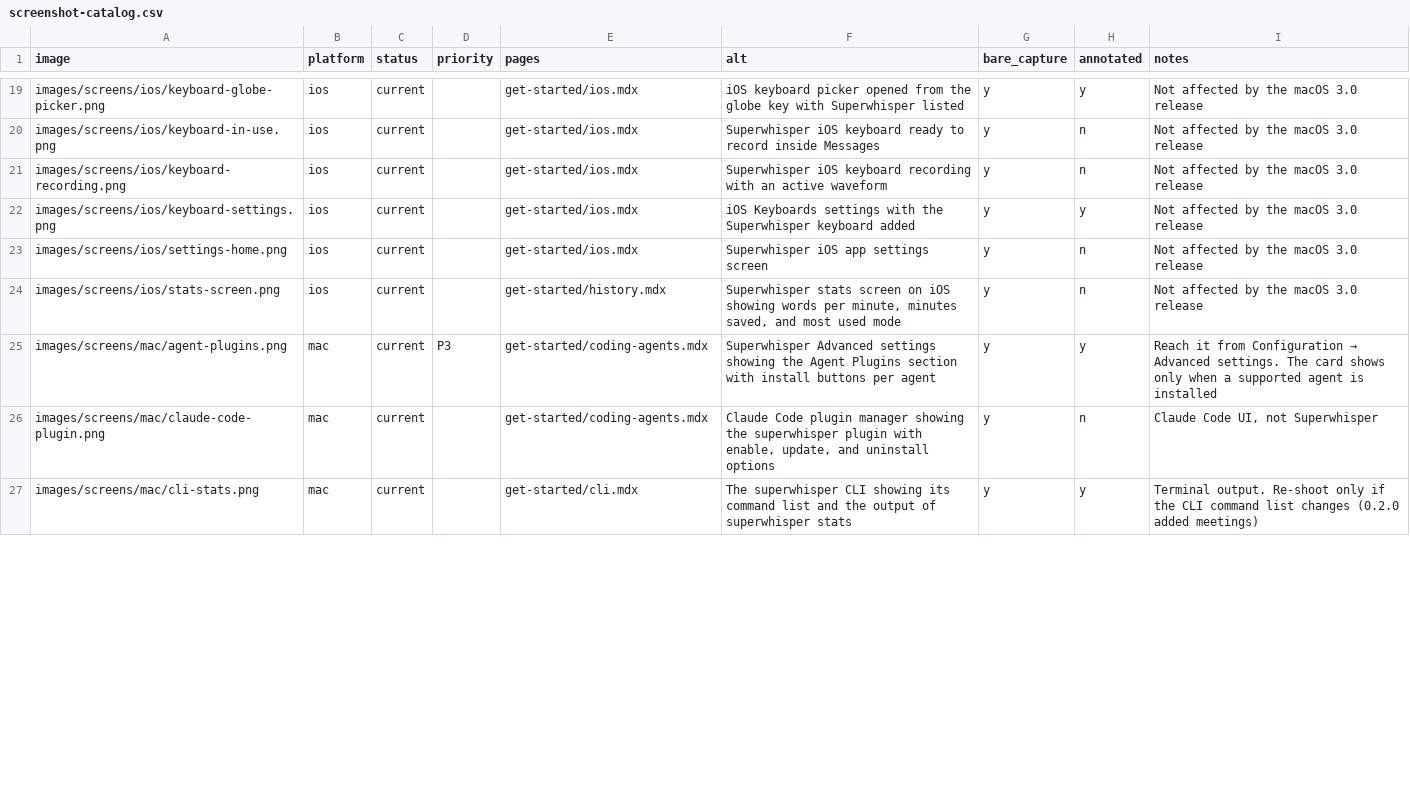
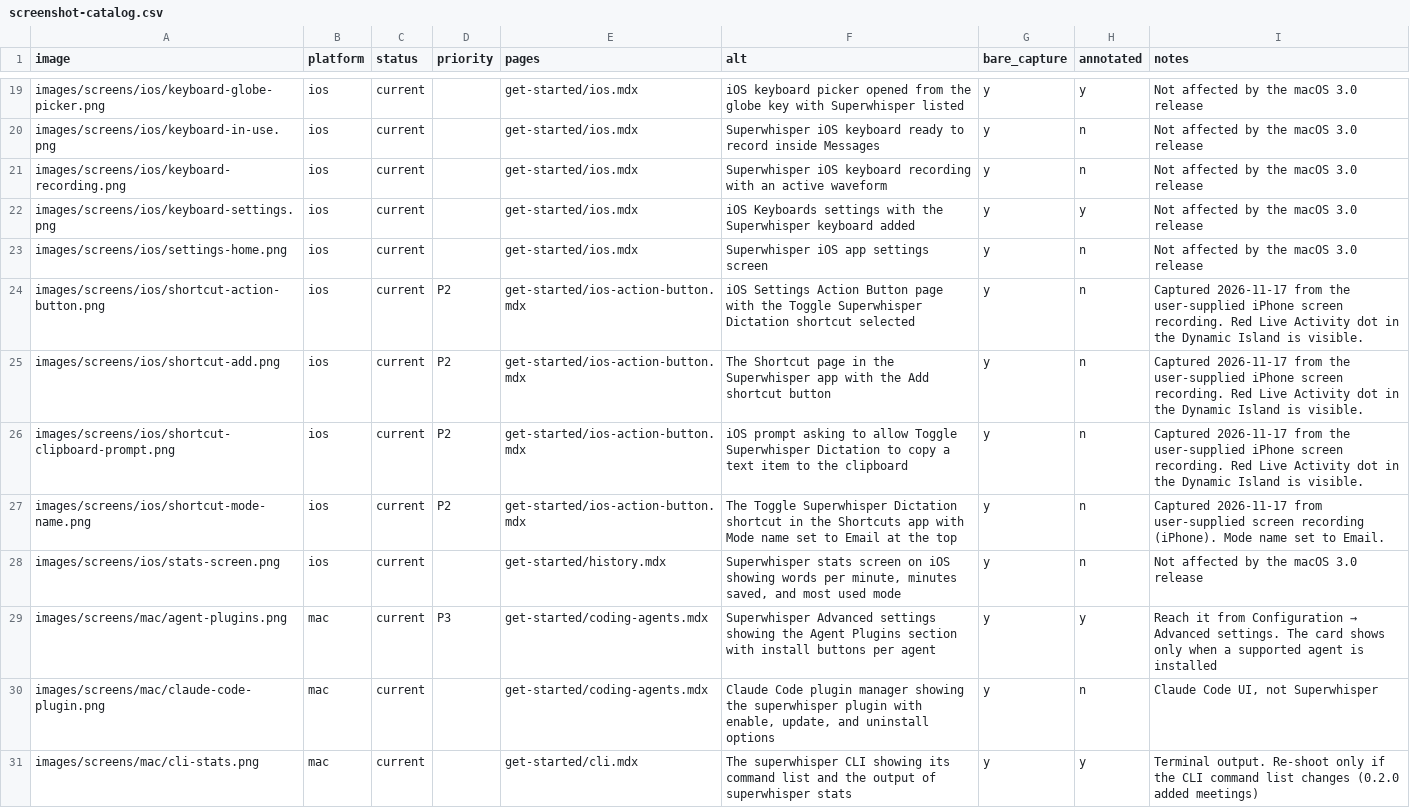
Before and after one commit to superultrainc/superwhisper-docs, a CSV file: captures/screenshot-catalog.csv, drawn as a sheet; only a part is shown, gaps mark what is left out; the diff covers the shown part only; the diff names each change by its address in the sheet, - before the commit and + after, or states it on an @@ line.

Commit message:
[T2] Weekly docs check + iOS Action Button page (#55)

```diff
--- a/captures/screenshot-catalog.csv
+++ b/captures/screenshot-catalog.csv
+row 24: images/screens/ios/shortcut-action-button.png | ios | current | P2 | get-started/ios-action-button.mdx | iOS Settings Action Button page with the Toggle Superwhisper Dictation shortcut selected | y | n | Captured 2026-11-17 from the user-supplied iPhone screen recording. Red Live Activity dot in the Dynamic Island is visible.
+row 25: images/screens/ios/shortcut-add.png | ios | current | P2 | get-started/ios-action-button.mdx | The Shortcut page in the Superwhisper app with the Add shortcut button | y | n | Captured 2026-11-17 from the user-supplied iPhone screen recording. Red Live Activity dot in the Dynamic Island is visible.
+row 26: images/screens/ios/shortcut-clipboard-prompt.png | ios | current | P2 | get-started/ios-action-button.mdx | iOS prompt asking to allow Toggle Superwhisper Dictation to copy a text item to the clipboard | y | n | Captured 2026-11-17 from the user-supplied iPhone screen recording. Red Live Activity dot in the Dynamic Island is visible.
+row 27: images/screens/ios/shortcut-mode-name.png | ios | current | P2 | get-started/ios-action-button.mdx | The Toggle Superwhisper Dictation shortcut in the Shortcuts app with Mode name set to Email at the top | y | n | Captured 2026-11-17 from user-supplied screen recording (iPhone). Mode name set to Email.
```
Also changed, not shown: 6 added rows and 14 edited cells elsewhere in this file, captures/page-catalog.csv, 34 other files.
